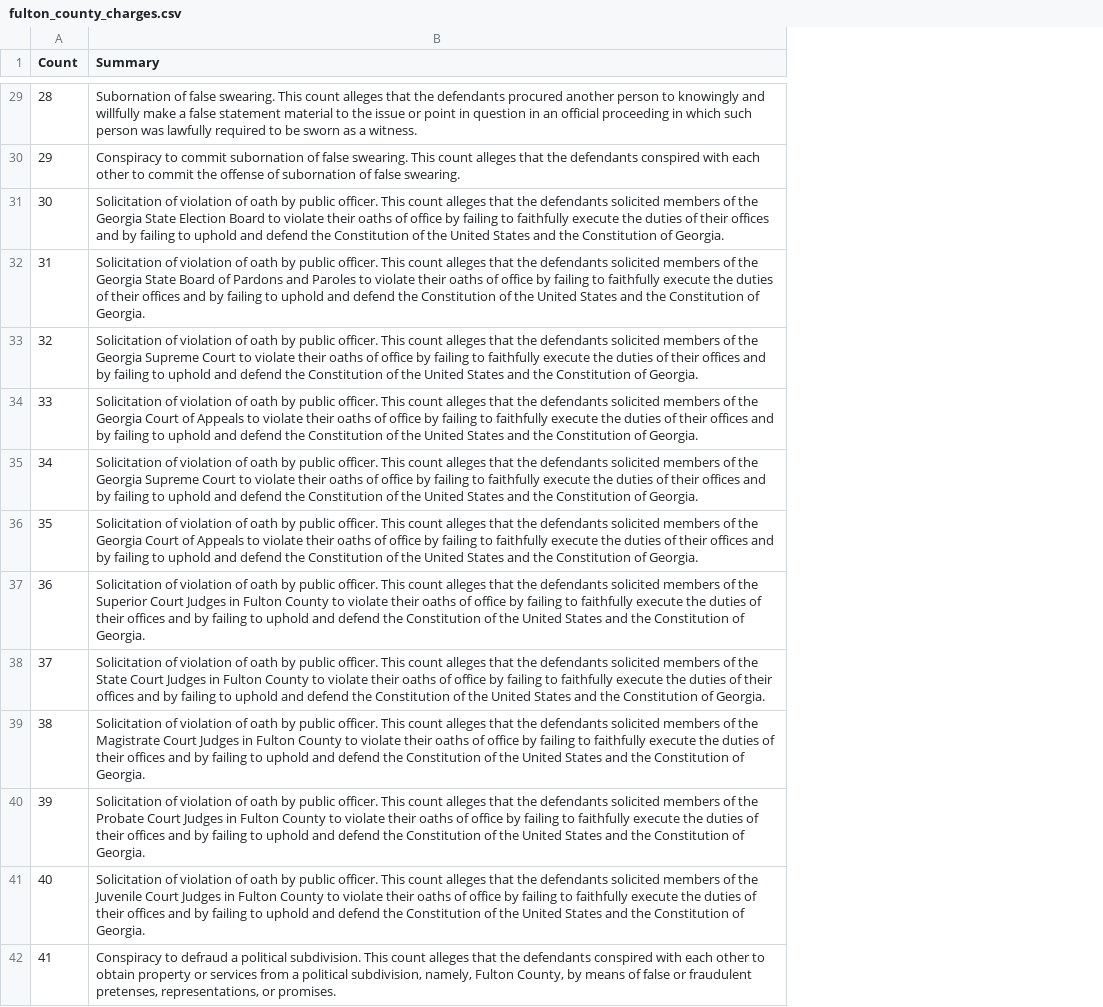
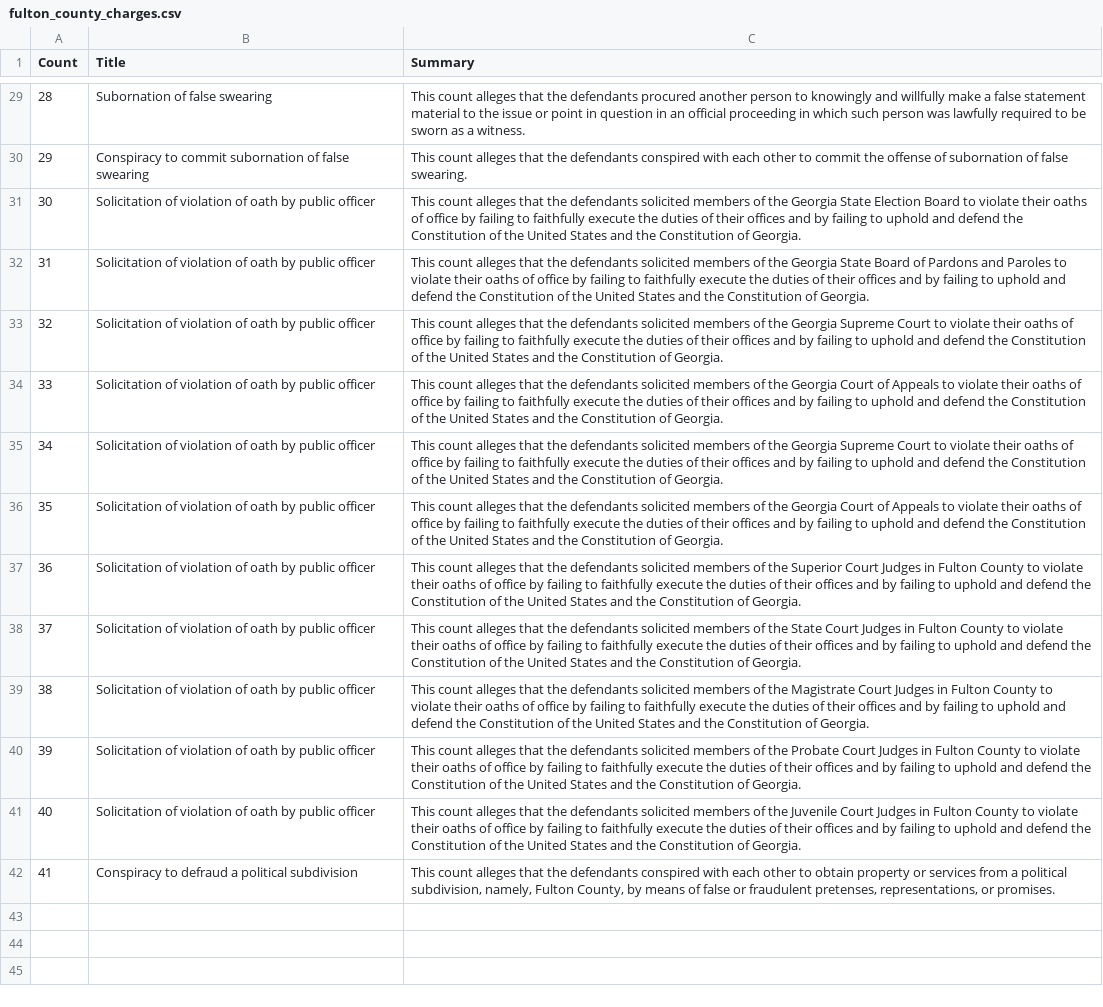
Before and after one commit to day-jeff/trump_charges, a CSV file: fulton_county_charges.csv, drawn as a sheet; only a part is shown, gaps mark what is left out; addresses are those after the commit; the diff covers the shown part only; the diff names each change by its address in the sheet, - before the commit and + after, or states it on an @@ line.

```diff
--- a/fulton_county_charges.csv
+++ b/fulton_county_charges.csv
+column B (Title), rows 29-42: Subornation of false swearing | Conspiracy to commit subornation of false swearing | Solicitation of violation of oath by public officer | Solicitation of violation of oath by public officer | Solicitation of violation of oath by public officer | Solicitation of violation of oath by public officer | Solicitation of violation of oath by public officer | Solicitation of violation of oath by public officer | Solicitation of violation of oath by public officer | Solicitation of violation of oath by public officer | Solicitation of violation of oath by public officer | Solicitation of violation of oath by public officer | Solicitation of violation of oath by public officer | Conspiracy to defraud a political subdivision
-C29 (Summary): Subornation of false swearing. This count…
+C29 (Summary): This count…
-C30 (Summary): Conspiracy to commit subornation of false swearing. This count…
+C30 (Summary): This count…
-C31 (Summary): Solicitation of violation of oath by public officer. This count…
+C31 (Summary): This count…
-C32 (Summary): Solicitation of violation of oath by public officer. This count…
+C32 (Summary): This count…
-C33 (Summary): Solicitation of violation of oath by public officer. This count…
+C33 (Summary): This count…
-C34 (Summary): Solicitation of violation of oath by public officer. This count…
+C34 (Summary): This count…
-C35 (Summary): Solicitation of violation of oath by public officer. This count…
+C35 (Summary): This count…
-C36 (Summary): Solicitation of violation of oath by public officer. This count…
+C36 (Summary): This count…
-C37 (Summary): Solicitation of violation of oath by public officer. This count…
+C37 (Summary): This count…
-C38 (Summary): Solicitation of violation of oath by public officer. This count…
+C38 (Summary): This count…
-C39 (Summary): Solicitation of violation of oath by public officer. This count…
+C39 (Summary): This count…
-C40 (Summary): Solicitation of violation of oath by public officer. This count…
+C40 (Summary): This count…
-C41 (Summary): Solicitation of violation of oath by public officer. This count…
+C41 (Summary): This count…
-C42 (Summary): Conspiracy to defraud a political subdivision. This count…
+C42 (Summary): This count…
```
Also changed, not shown: 27 edited cells elsewhere in this file.
